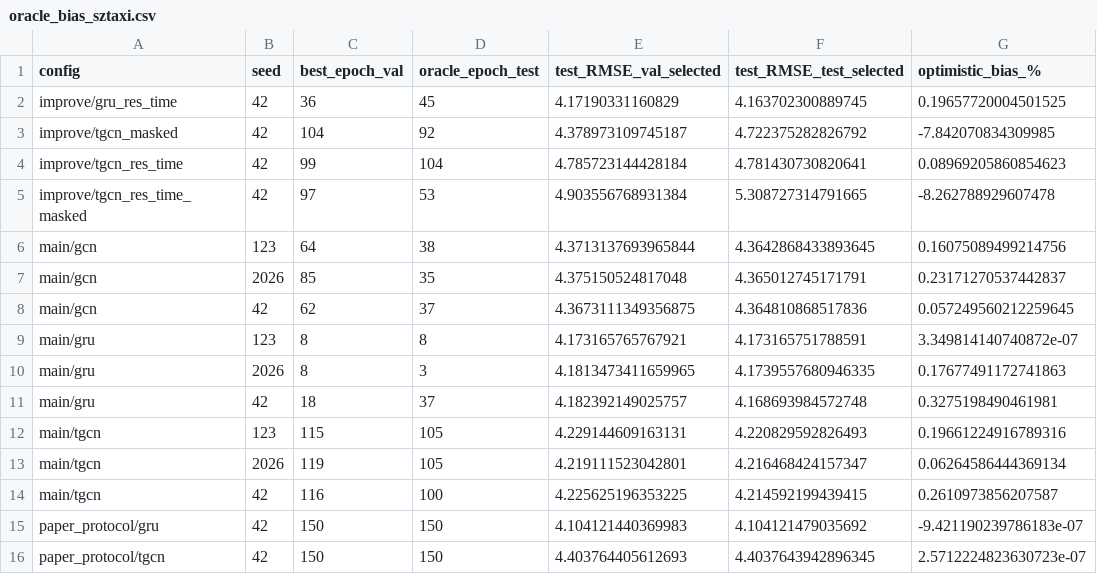
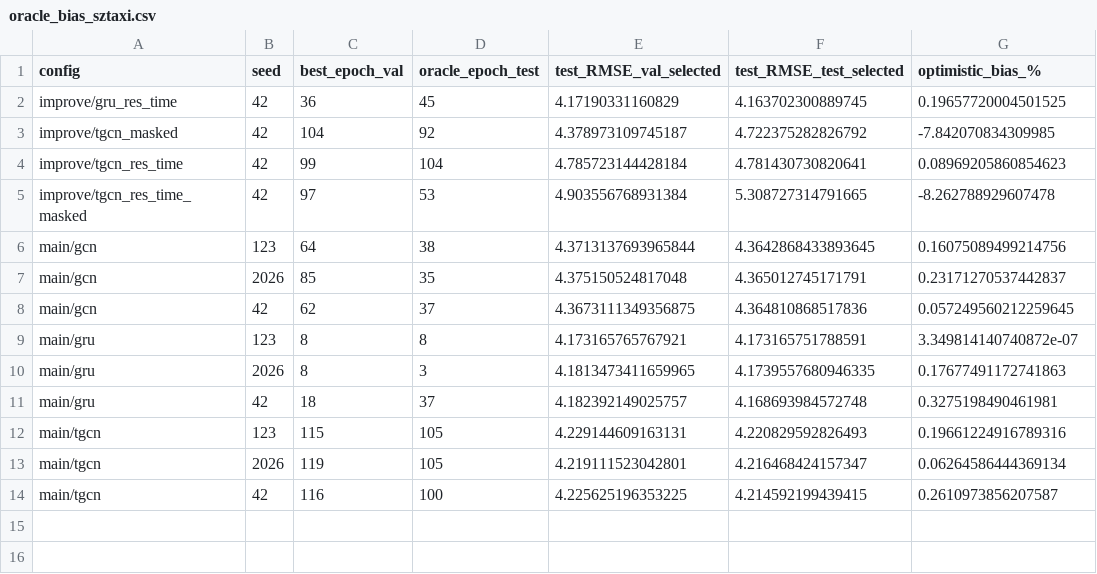
Before and after one commit to huynhquocthang1805/Datamining-Btl, a CSV file: reports/tables/oracle_bias_sztaxi.csv, drawn as a sheet.

```diff
--- a/reports/tables/oracle_bias_sztaxi.csv
+++ b/reports/tables/oracle_bias_sztaxi.csv
@@ -14,3 +14 @@ main/tgcn,2026,119,105,4.219111523042801,4.216468424157347,0.06264586444369134
 main/tgcn,42,116,100,4.225625196353225,4.214592199439415,0.2610973856207587
-paper_protocol/gru,42,150,150,4.104121440369983,4.104121479035692,-9.421190239786183e-07
-paper_protocol/tgcn,42,150,150,4.403764405612693,4.4037643942896345,2.5712224823630723e-07
```
Also changed, not shown: 7 other files.
